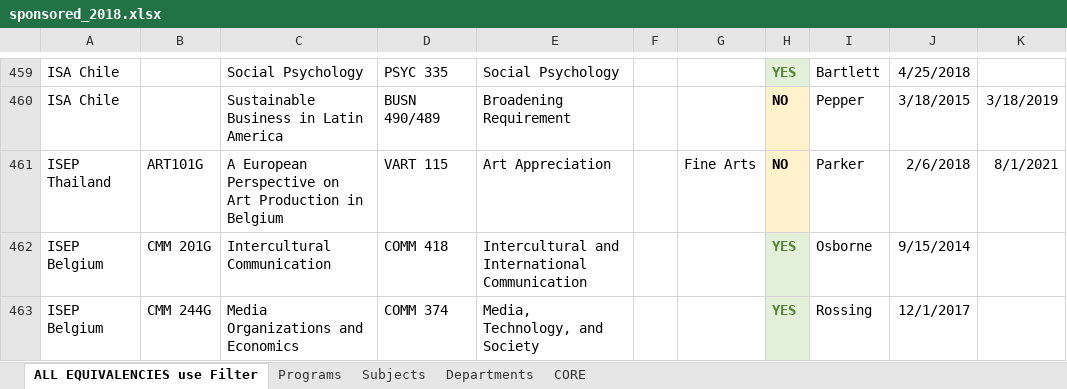
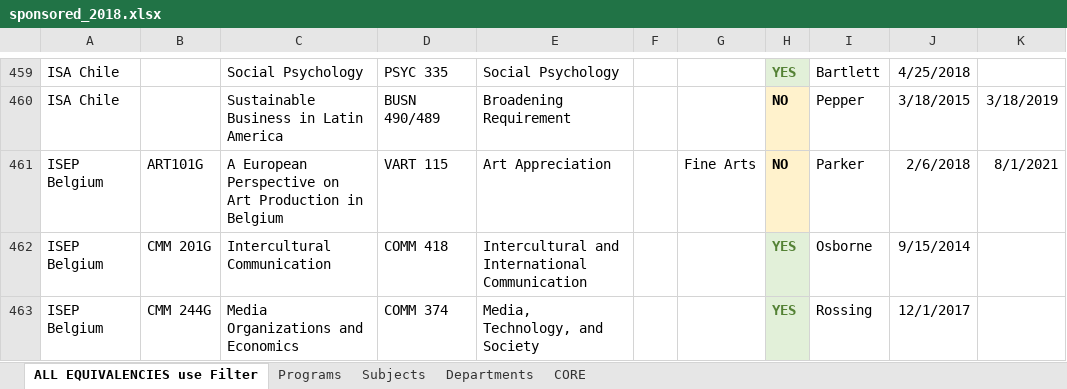
Before and after one commit to lrtibbetts/zags-abroad-backend, an Excel workbook: spreadsheets/sponsored_2018.xlsx, sheet ALL EQUIVALENCIES use Filter, drawn as a sheet; only a part is shown, gaps mark what is left out; values as stored, in another font and other column widths than the file's, no borders; the diff names each change by its address in the sheet, - before the commit and + after, or states it on an @@ line.

Commit message:
actually fixed it now woops

```diff
--- a/spreadsheets/sponsored_2018.xlsx (sheet ALL EQUIVALENCIES use Filter)
+++ b/spreadsheets/sponsored_2018.xlsx (sheet ALL EQUIVALENCIES use Filter)
-A461: ISEP Thailand
+A461: ISEP Belgium
```
